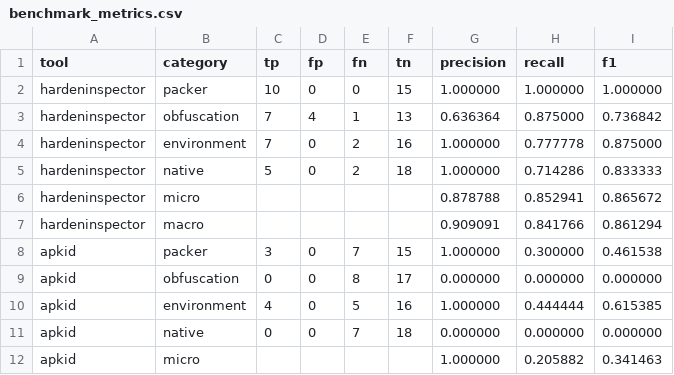
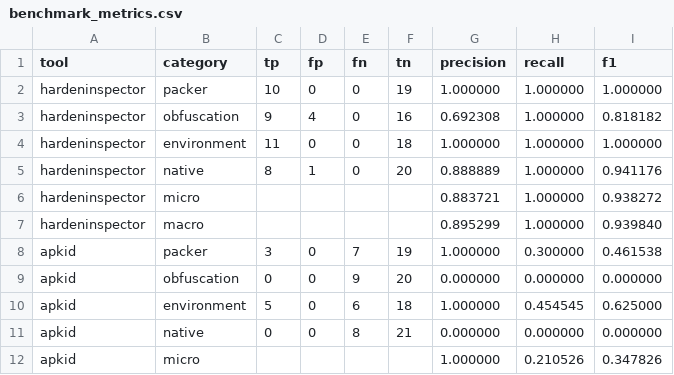
Before and after one commit to ForeverHYX/syssec_final, a CSV file: reports/benchmark/benchmark_metrics.csv, drawn as a sheet; only a part is shown; the diff covers the shown part only.

```diff
--- a/reports/benchmark/benchmark_metrics.csv
+++ b/reports/benchmark/benchmark_metrics.csv
@@ -1,12 +1,12 @@
 tool,category,tp,fp,fn,tn,precision,recall,f1
-hardeninspector,packer,10,0,0,15,1.000000,1.000000,1.000000
-hardeninspector,obfuscation,7,4,1,13,0.636364,0.875000,0.736842
-hardeninspector,environment,7,0,2,16,1.000000,0.777778,0.875000
-hardeninspector,native,5,0,2,18,1.000000,0.714286,0.833333
-hardeninspector,micro,,,,,0.878788,0.852941,0.865672
-hardeninspector,macro,,,,,0.909091,0.841766,0.861294
-apkid,packer,3,0,7,15,1.000000,0.300000,0.461538
-apkid,obfuscation,0,0,8,17,0.000000,0.000000,0.000000
-apkid,environment,4,0,5,16,1.000000,0.444444,0.615385
-apkid,native,0,0,7,18,0.000000,0.000000,0.000000
-apkid,micro,,,,,1.000000,0.205882,0.341463
+hardeninspector,packer,10,0,0,19,1.000000,1.000000,1.000000
+hardeninspector,obfuscation,9,4,0,16,0.692308,1.000000,0.818182
+hardeninspector,environment,11,0,0,18,1.000000,1.000000,1.000000
+hardeninspector,native,8,1,0,20,0.888889,1.000000,0.941176
+hardeninspector,micro,,,,,0.883721,1.000000,0.938272
+hardeninspector,macro,,,,,0.895299,1.000000,0.939840
+apkid,packer,3,0,7,19,1.000000,0.300000,0.461538
+apkid,obfuscation,0,0,9,20,0.000000,0.000000,0.000000
+apkid,environment,5,0,6,18,1.000000,0.454545,0.625000
+apkid,native,0,0,8,21,0.000000,0.000000,0.000000
+apkid,micro,,,,,1.000000,0.210526,0.347826
```
Also changed, not shown: 34 edited cells elsewhere in this file, reports/external_corpus/external_corpus_counts.csv, 35 other files.
